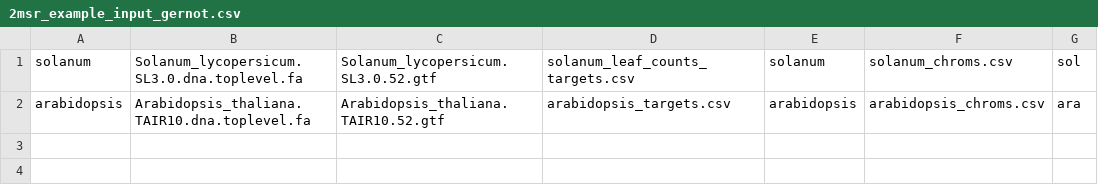
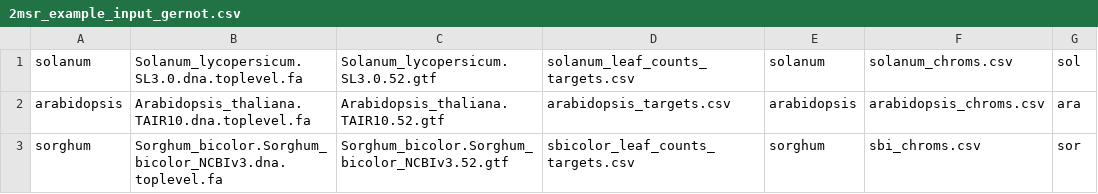
Before and after one commit to NAMlab/deepCRE_reimplemented, a CSV file: 2msr_example_input_gernot.csv, drawn as a sheet; the diff names each change by its address in the sheet, - before the commit and + after, or states it on an @@ line.

Commit message:
added third species to training

```diff
--- a/2msr_example_input_gernot.csv
+++ b/2msr_example_input_gernot.csv
+row 3: sorghum | Sorghum_bicolor.Sorghum_bicolor_NCBIv3.dna.toplevel.fa | Sorghum_bicolor.Sorghum_bicolor_NCBIv3.52.gtf | sbicolor_leaf_counts_targets.csv | sorghum | sbi_chroms.csv | sor
```
